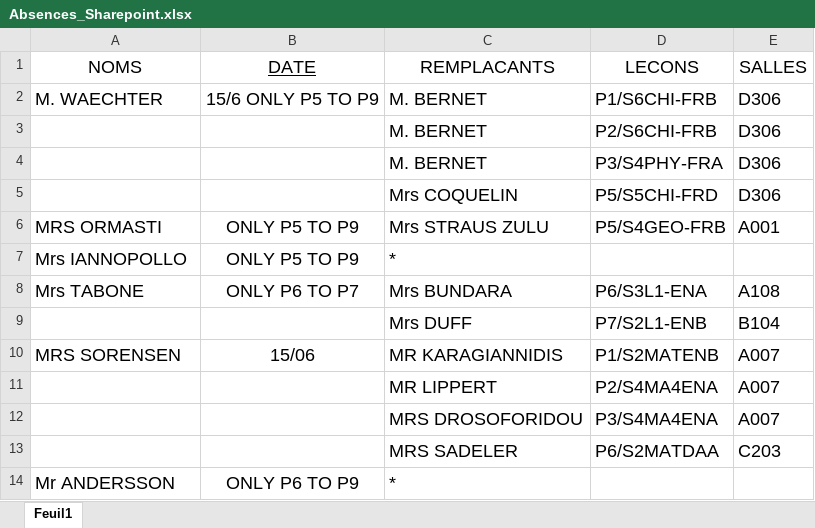
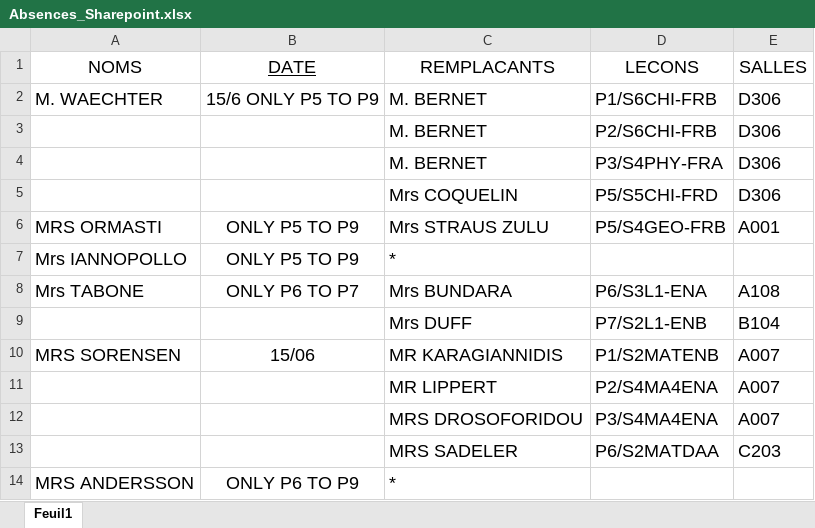
Before and after one commit to MAM-ICT-ADMIN/absences-sec, an Excel workbook: Absences_Sharepoint.xlsx, sheet Feuil1, drawn as a sheet; values as stored, in another font and other column widths than the file's, no borders; the diff names each change by its address in the sheet, - before the commit and + after, or states it on an @@ line.

Commit message:
MAJ absences 2026-06-15 08:35

```diff
--- a/Absences_Sharepoint.xlsx (sheet Feuil1)
+++ b/Absences_Sharepoint.xlsx (sheet Feuil1)
-A14 (NOMS): Mr ANDERSSON
+A14 (NOMS): MRS ANDERSSON
```
